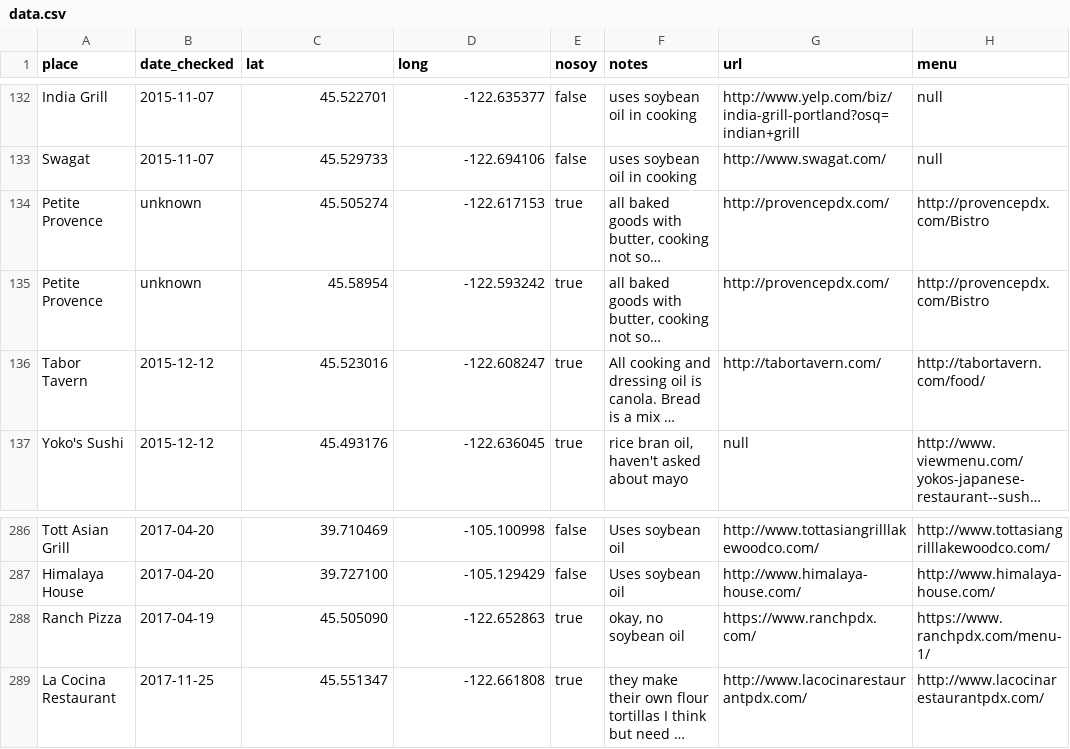
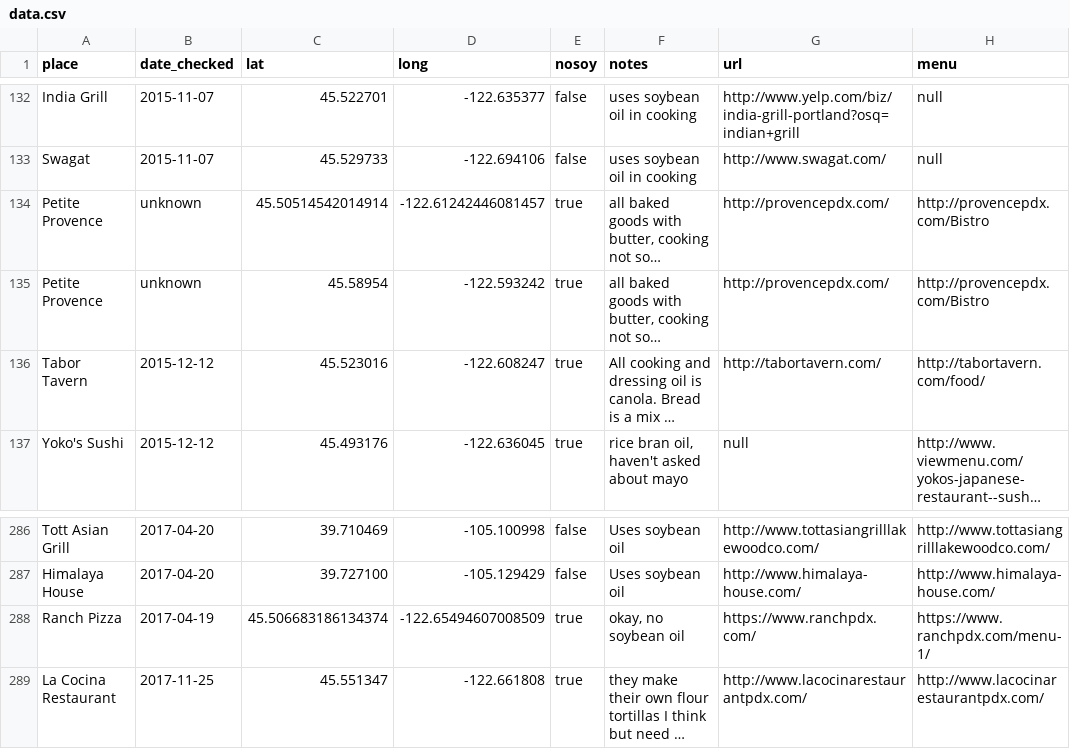
Before and after one commit to sckott/soylocs, a CSV file: data.csv, drawn as a sheet; only a part is shown, gaps mark what is left out; long unchanged cells end in …; the diff covers the shown part only; the diff names each change by its address in the sheet, - before the commit and + after, or states it on an @@ line.

```diff
--- a/data.csv
+++ b/data.csv
-C134 (lat): 45.505274
+C134 (lat): 45.50514542014914
-D134 (long): -122.617153
+D134 (long): -122.61242446081457
-C288 (lat): 45.505090
+C288 (lat): 45.506683186134374
-D288 (long): -122.652863
+D288 (long): -122.65494607008509
```
Also changed, not shown: 22 edited cells elsewhere in this file, 1 other file.
